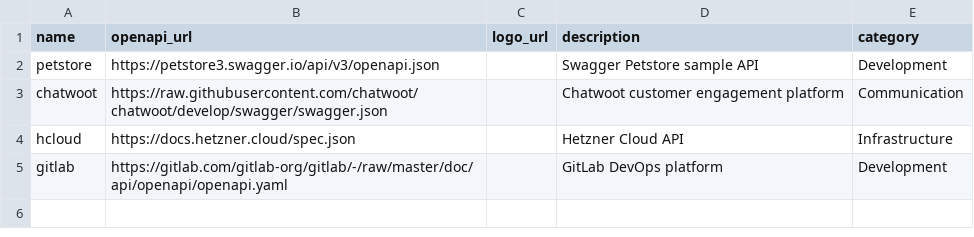
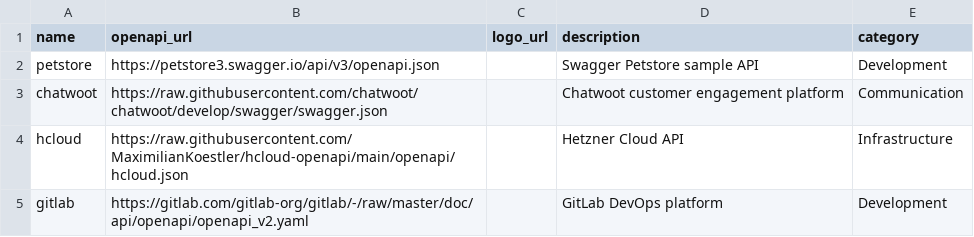
Before and after one commit to kelvinzer0/n8n-openapi-node-ultimate, a CSV file: platforms.csv, drawn as a sheet.

```diff
--- a/platforms.csv
+++ b/platforms.csv
@@ -3,3 +3,3 @@ petstore,https://petstore3.swagger.io/api/v3/openapi.json,,Swagger Petstore samp
 chatwoot,https://raw.githubusercontent.com/chatwoot/chatwoot/develop/swagger/swagger.json,,Chatwoot customer engagement platform,Communication
-hcloud,https://docs.hetzner.cloud/spec.json,,Hetzner Cloud API,Infrastructure
-gitlab,https://gitlab.com/gitlab-org/gitlab/-/raw/master/doc/api/openapi/openapi.yaml,,GitLab DevOps platform,Development
+hcloud,https://raw.githubusercontent.com/MaximilianKoestler/hcloud-openapi/main/openapi/hcloud.json,,Hetzner Cloud API,Infrastructure
+gitlab,https://gitlab.com/gitlab-org/gitlab/-/raw/master/doc/api/openapi/openapi_v2.yaml,,GitLab DevOps platform,Development
```
Also changed, not shown: 1 other file.
